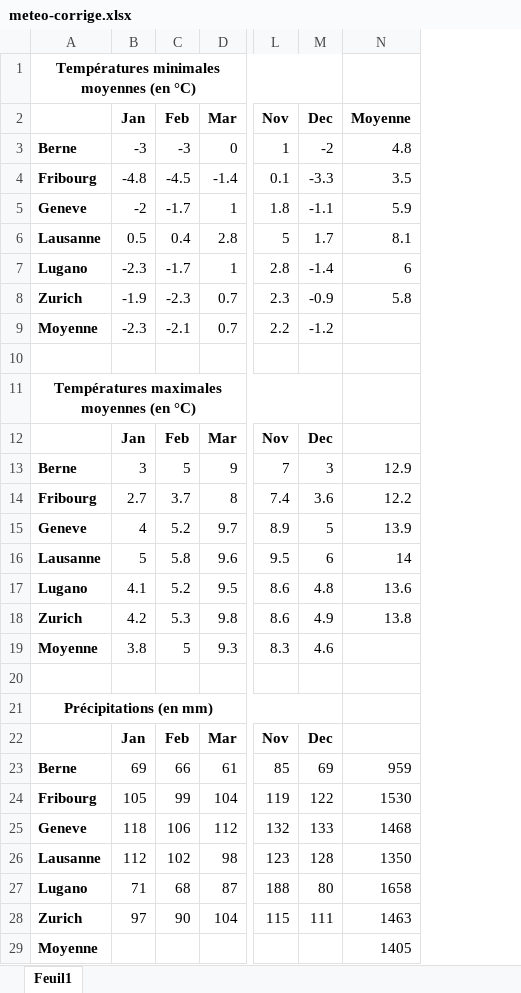
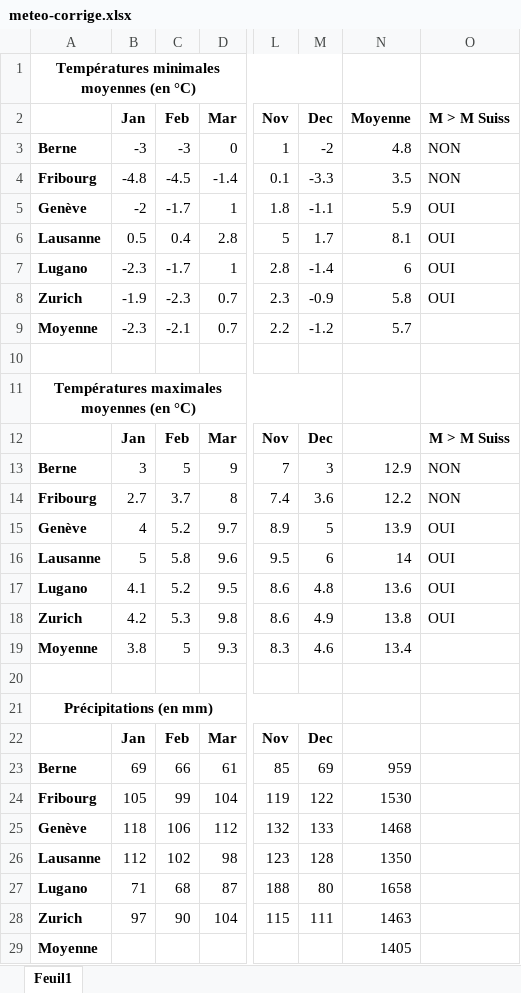
Before and after one commit to t-doc-org/informatique, an Excel workbook: docs/2e/bases-de-donnees/meteo-corrige.xlsx, sheet Feuil1, drawn as a sheet; only a part is shown, gaps mark what is left out; values as stored, in another font and other column widths than the file's, no borders; charts and pictures and conditional formats not drawn; the diff names each change by its address in the sheet, - before the commit and + after, or states it on an @@ line.

Commit message:
Quelques corrections dans l'activité excel.

```diff
--- a/docs/2e/bases-de-donnees/meteo-corrige.xlsx (sheet Feuil1)
+++ b/docs/2e/bases-de-donnees/meteo-corrige.xlsx (sheet Feuil1)
+column O (M > M Suiss), rows 3-18: NON | NON | OUI | OUI | OUI | OUI |  |  |  | M > M Suiss | NON | NON | OUI | OUI | OUI | OUI
-A5: Geneve
+A5: Genève
-N9 (Moyenne): (empty)
+N9 (Moyenne): 5.7
-A15: Geneve
+A15: Genève
-N19 (Moyenne): (empty)
+N19 (Moyenne): 13.4
-A25: Geneve
+A25: Genève
```
Also changed, not shown: charts or pictures, docs/2e/bases-de-donnees/meteo.xlsx, 1 other file.
